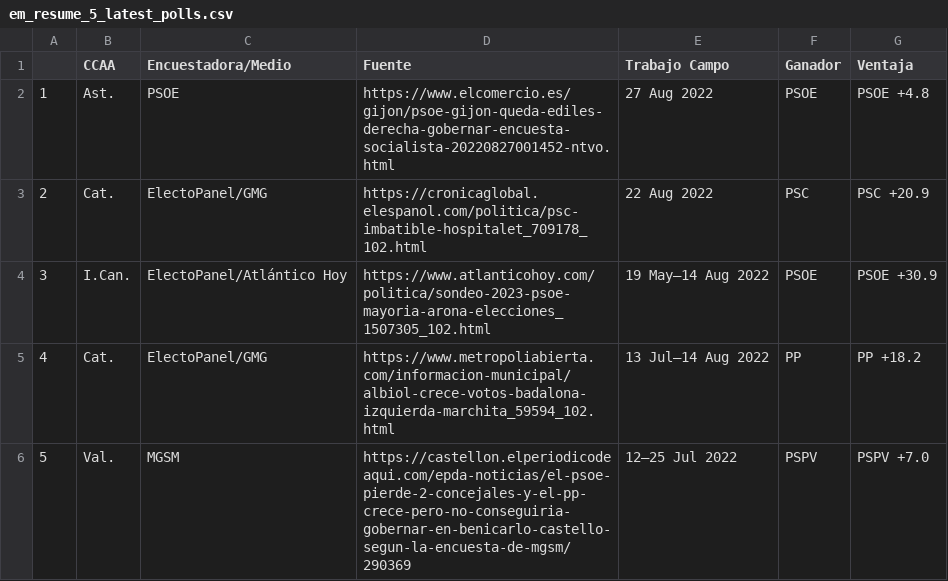
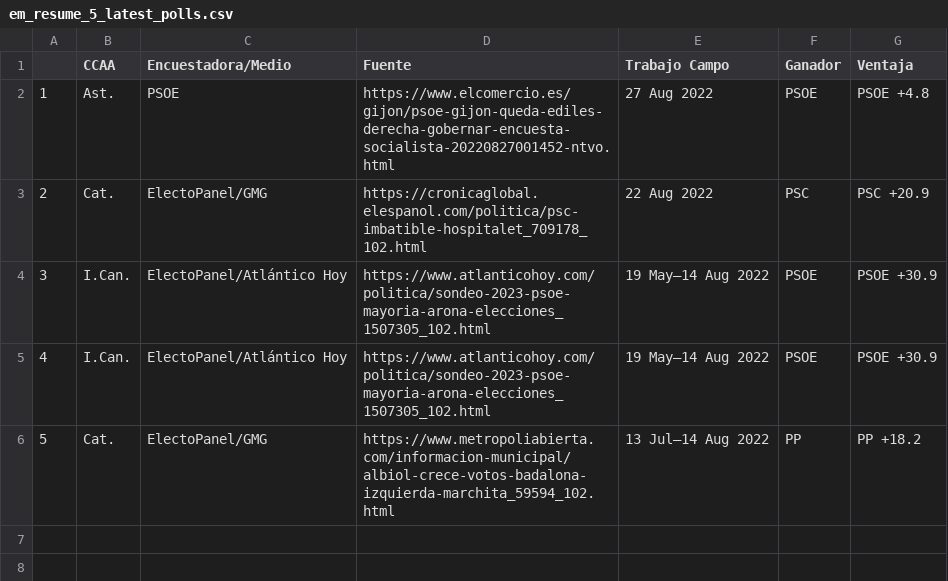
Before and after one commit to endikasatu/encuestas_esp, a CSV file: data/em_resume_5_latest_polls.csv, drawn as a sheet; removed rows and columns are numbered as before the commit, all else as after; the diff names each change by its address in the sheet, - before the commit and + after, or states it on an @@ line.

```diff
--- a/data/em_resume_5_latest_polls.csv
+++ b/data/em_resume_5_latest_polls.csv
+row 5: 4 | I.Can. | ElectoPanel/Atlántico Hoy | https://www.atlanticohoy.com/politica/sondeo-2023-psoe-mayoria-arona-elecciones_1507305_102.html | 19 May–14 Aug 2022 | PSOE | PSOE +30.9
@@ column A renumbered in row 6 @@
-row 6: 5 | Val. | MGSM | https://castellon.elperiodicodeaqui.com/epda-noticias/el-psoe-pierde-2-concejales-y-el-pp-crece-pero-no-conseguiria-gobernar-en-benicarlo-castello-segun-la-encuesta-de-mgsm/290369 | 12–25 Jul 2022 | PSPV | PSPV +7.0
```
Also changed, not shown: data/spain_latest_polls.csv, 3 other files.
